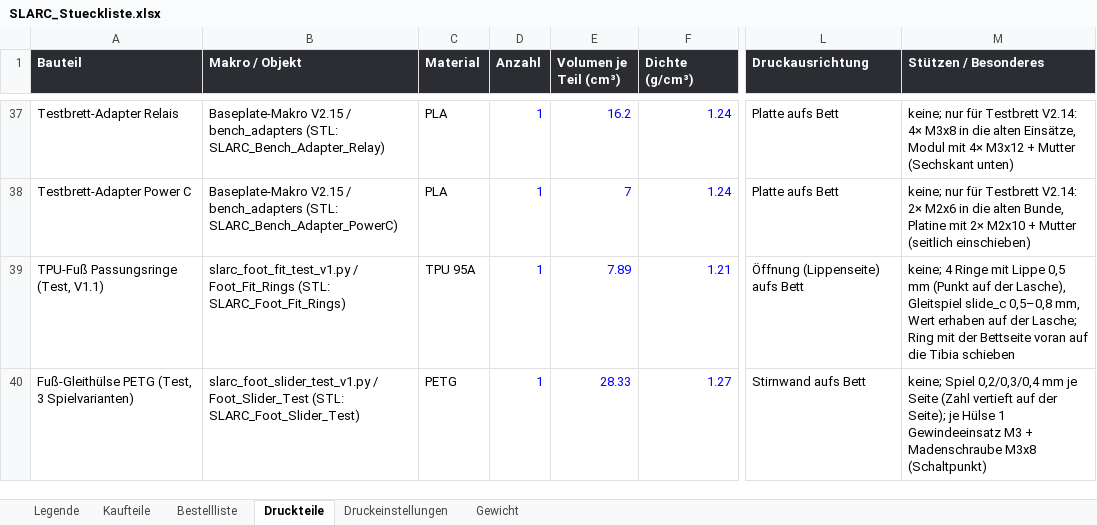
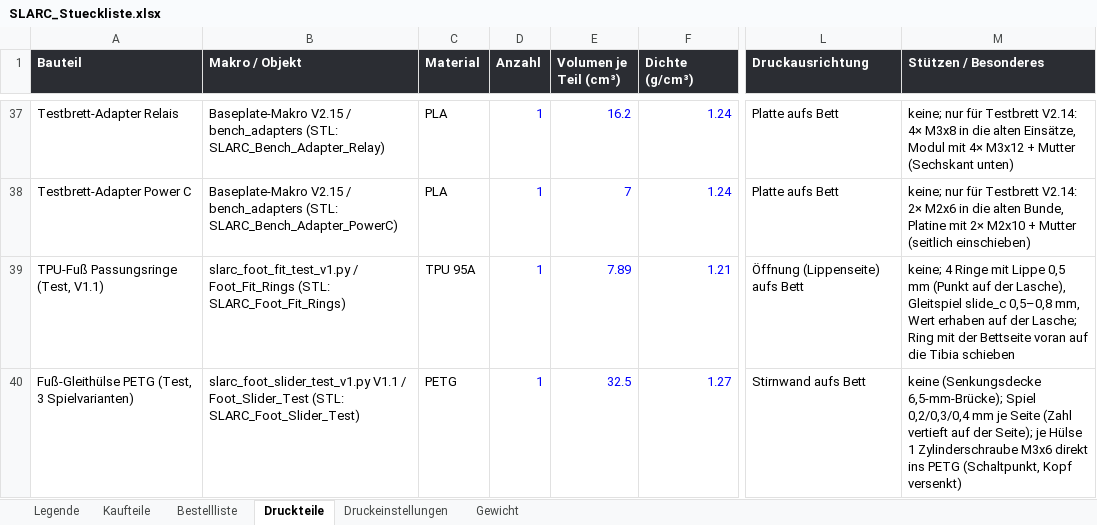
Before and after one commit to Hoehlenbaer/SLARC, an Excel workbook: Drawings/Macros/SLARC_Stueckliste.xlsx, sheet Druckteile, drawn as a sheet; only a part is shown, gaps mark what is left out; values as stored, in another font and other column widths than the file's, no borders; the diff names each change by its address in the sheet, - before the commit and + after, or states it on an @@ line.

```diff
--- a/Drawings/Macros/SLARC_Stueckliste.xlsx (sheet Druckteile)
+++ b/Drawings/Macros/SLARC_Stueckliste.xlsx (sheet Druckteile)
-B40 (Makro / Objekt): slarc_foot_slider_test_v1.py / Foot_Slider_Test…
+B40 (Makro / Objekt): slarc_foot_slider_test_v1.py V1.1 / Foot_Slider_Test…
-E40 (Volumen je Teil (cm³)): 28.33
+E40 (Volumen je Teil (cm³)): 32.5
-M40 (Stützen / Besonderes): keine; Spiel 0,2/0,3/0,4 mm je Seite (Zahl vertieft auf der Seite); je Hülse 1 Gewindeeinsatz M3 + Madenschraube M3x8 (Schaltpunkt)
+M40 (Stützen / Besonderes): keine (Senkungsdecke 6,5-mm-Brücke); Spiel 0,2/0,3/0,4 mm je Seite (Zahl vertieft auf der Seite); je Hülse 1 Zylinderschraube M3x6 direkt ins PETG (Schaltpunkt, Kopf versenkt)
```
Also changed, not shown: 4 other files.
